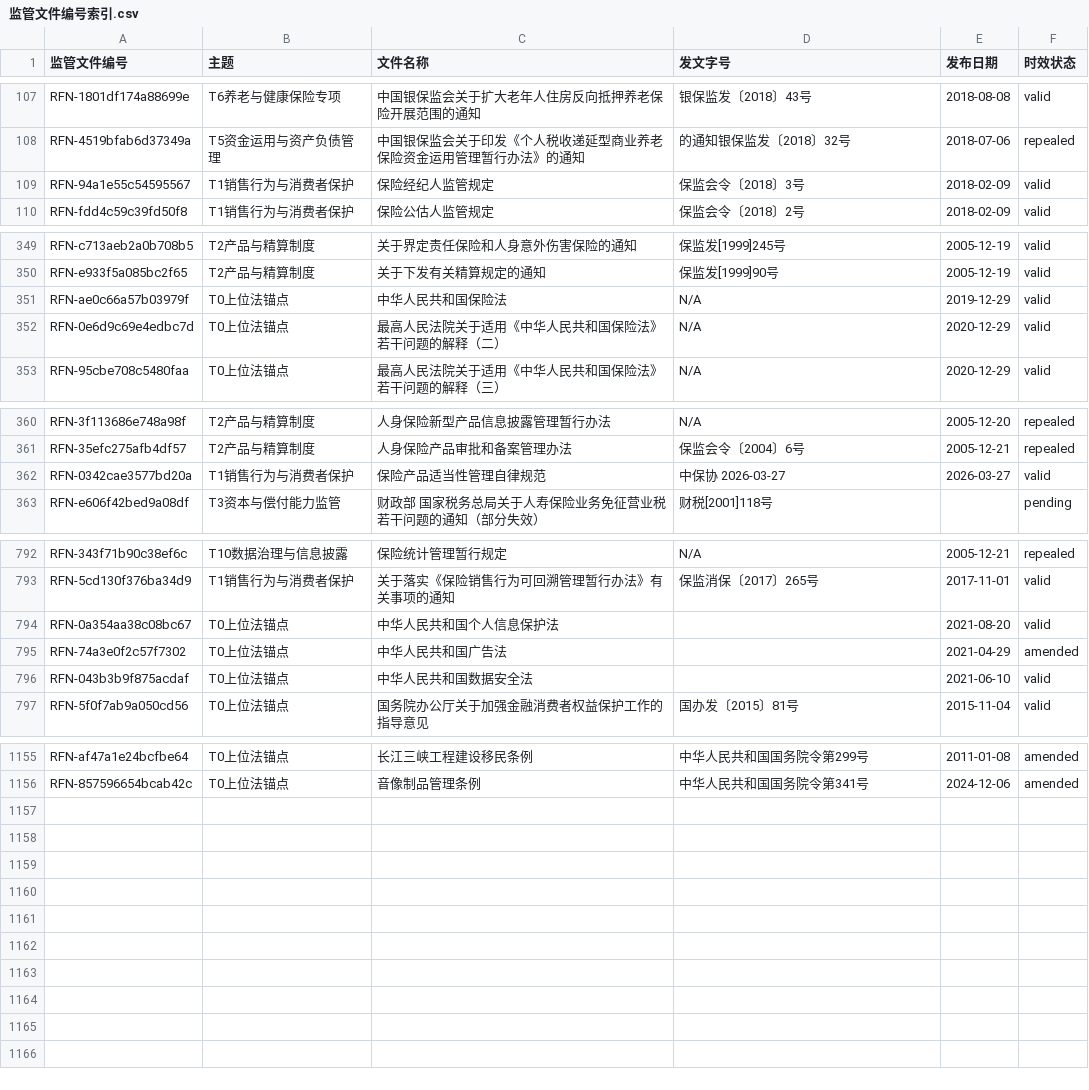
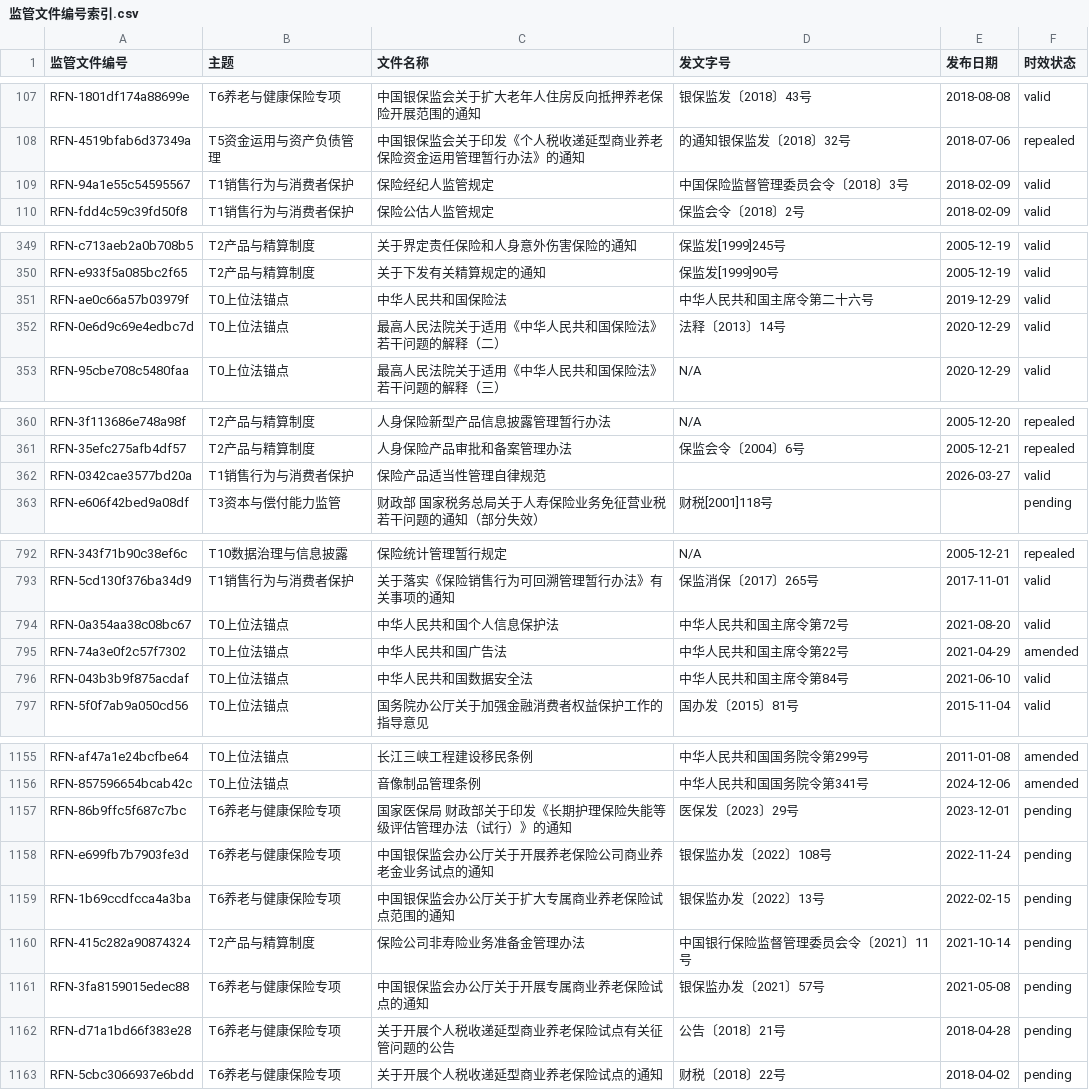
Before and after one commit to wangtierui/orchestrator, a CSV file: modules/regulatory_classifier/rfn/监管文件编号索引.csv, drawn as a sheet; only a part is shown, gaps mark what is left out.

Commit message:
口径③登记 7 条 + 修复 base publish 的 record_id 重复遗留
【任务A】按口径③（人身险专属）登记 7 条到归属表
经 rfn.registry.register_doc（唯一程序写口）登记，全部 action=created：
  RFN-86b9ffc5f687c7bc  长期护理保险失能等级评估管理办法（试行）      T6  医保发〔2023〕29号
  RFN-e699fb7b7903fe3d  养老保险公司商业养老金业务试点                T6  银保监办发〔2022〕108号
  RFN-1b69ccdfcca4a3ba  扩大专属商业养老保险试点范围                  T6  银保监办发〔2022〕13号
  RFN-415c282a90874324  保险公司非寿险业务准备金管理办法              T2  银保监会令〔2021〕11号
  RFN-3fa8159015edec88  开展专属商业养老保险试点                      T6  银保监办发〔2021〕57号
  RFN-d71a1bd66f383e28  税延型商业养老保险试点有关征管问题的公告      T6  公告〔2018〕21号
  RFN-5cbc3066937e6bdd  开展个人税收递延型商业养老保险试点的通知      T6  财税〔2018〕22号
登记前干跑核实 7 条全部可定位、0 条已存在；文号与发布日期取自 gov cleaned。

【任务B】修复 base publish 的 UNIQUE constraint failed records.record_id
根因：record_id 即 dedup_key（build_external 头目注明「主键 record_id 等于 dedup_key」），
而 gov.cn 站内同一文件会在不同日期路径重复发布，产生同 dedup_key 的多条 cleaned 记录
（实测 gov 源 20 组「同文号同标题、不同 URL」），致 INSERT 违反 records 表 PRIMARY KEY。
修复：
  - _records 按 record_id 去重保留首条（dedup_key 的语义本就是「去重键」）
  - _attachments 采用同一去重口径，避免附件在发布件里出现两份
  - manifest.counts 增 records_deduped 如实披露去重规模（实测 5 条）
  - 更新已失效的「内存 ~4043 条」注释（现五源合计约 1.66 万条）
验证：base publish 通过，external records 16612 / clauses 109232 / attachments 4026。

【连锁】登记触发时效门禁（SSOT 到归属表漂移：state=valid 而归属表=pending）
修正 RFN-415c282a90874324 的时效状态为 valid、判定日期 2026-08-29
（依据 timeliness_review/verification_state.json，核验源=北大法宝）；
其余 6 条维持 pending（state 无记录，符合「登记即 pending」约定）。
其后：relations gen、internal merged、analysis gen。

终检：门禁 16/16 PASS；pytest 全通过

```diff
--- a/modules/regulatory_classifier/rfn/监管文件编号索引.csv
+++ b/modules/regulatory_classifier/rfn/监管文件编号索引.csv
@@ -108,3 +108,3 @@ RFN-1801df174a88699e,T6养老与健康保险专项,中国银保监会关于扩
 RFN-4519bfab6d37349a,T5资金运用与资产负债管理,中国银保监会关于印发《个人税收递延型商业养老保险资金运用管理暂行办法》的通知,的通知银保监发〔2018〕32号,2018-07-06,repealed
-RFN-94a1e55c54595567,T1销售行为与消费者保护,保险经纪人监管规定,保监会令〔2018〕3号,2018-02-09,valid
+RFN-94a1e55c54595567,T1销售行为与消费者保护,保险经纪人监管规定,中国保险监督管理委员会令〔2018〕3号,2018-02-09,valid
 RFN-fdd4c59c39fd50f8,T1销售行为与消费者保护,保险公估人监管规定,保监会令〔2018〕2号,2018-02-09,valid
@@ -350,4 +350,4 @@ RFN-c713aeb2a0b708b5,T2产品与精算制度,关于界定责任保险和人身
 RFN-e933f5a085bc2f65,T2产品与精算制度,关于下发有关精算规定的通知,保监发[1999]90号,2005-12-19,valid
-RFN-ae0c66a57b03979f,T0上位法锚点,中华人民共和国保险法,N/A,2019-12-29,valid
-RFN-0e6d9c69e4edbc7d,T0上位法锚点,最高人民法院关于适用《中华人民共和国保险法》若干问题的解释（二）,N/A,2020-12-29,valid
+RFN-ae0c66a57b03979f,T0上位法锚点,中华人民共和国保险法,中华人民共和国主席令第二十六号,2019-12-29,valid
+RFN-0e6d9c69e4edbc7d,T0上位法锚点,最高人民法院关于适用《中华人民共和国保险法》若干问题的解释（二）,法释〔2013〕14号,2020-12-29,valid
 RFN-95cbe708c5480faa,T0上位法锚点,最高人民法院关于适用《中华人民共和国保险法》若干问题的解释（三）,N/A,2020-12-29,valid
@@ -361,3 +361,3 @@ RFN-3f113686e748a98f,T2产品与精算制度,人身保险新型产品信息披
 RFN-35efc275afb4df57,T2产品与精算制度,人身保险产品审批和备案管理办法,保监会令〔2004〕6号,2005-12-21,repealed
-RFN-0342cae3577bd20a,T1销售行为与消费者保护,保险产品适当性管理自律规范,中保协 2026-03-27,2026-03-27,valid
+RFN-0342cae3577bd20a,T1销售行为与消费者保护,保险产品适当性管理自律规范,,2026-03-27,valid
 RFN-e606f42bed9a08df,T3资本与偿付能力监管,财政部 国家税务总局关于人寿保险业务免征营业税若干问题的通知（部分失效）,财税[2001]118号,,pending
@@ -793,5 +793,5 @@ RFN-343f71b90c38ef6c,T10数据治理与信息披露,保险统计管理暂行规
 RFN-5cd130f376ba34d9,T1销售行为与消费者保护,关于落实《保险销售行为可回溯管理暂行办法》有关事项的通知,保监消保〔2017〕265号,2017-11-01,valid
-RFN-0a354aa38c08bc67,T0上位法锚点,中华人民共和国个人信息保护法,,2021-08-20,valid
-RFN-74a3e0f2c57f7302,T0上位法锚点,中华人民共和国广告法,,2021-04-29,amended
-RFN-043b3b9f875acdaf,T0上位法锚点,中华人民共和国数据安全法,,2021-06-10,valid
+RFN-0a354aa38c08bc67,T0上位法锚点,中华人民共和国个人信息保护法,中华人民共和国主席令第72号,2021-08-20,valid
+RFN-74a3e0f2c57f7302,T0上位法锚点,中华人民共和国广告法,中华人民共和国主席令第22号,2021-04-29,amended
+RFN-043b3b9f875acdaf,T0上位法锚点,中华人民共和国数据安全法,中华人民共和国主席令第84号,2021-06-10,valid
 RFN-5f0f7ab9a050cd56,T0上位法锚点,国务院办公厅关于加强金融消费者权益保护工作的指导意见,国办发〔2015〕81号,2015-11-04,valid
@@ -1156 +1156,8 @@ RFN-af47a1e24bcfbe64,T0上位法锚点,长江三峡工程建设移民条例,中
 RFN-857596654bcab42c,T0上位法锚点,音像制品管理条例,中华人民共和国国务院令第341号,2024-12-06,amended
+RFN-86b9ffc5f687c7bc,T6养老与健康保险专项,国家医保局 财政部关于印发《长期护理保险失能等级评估管理办法（试行）》的通知,医保发〔2023〕29号,2023-12-01,pending
+RFN-e699fb7b7903fe3d,T6养老与健康保险专项,中国银保监会办公厅关于开展养老保险公司商业养老金业务试点的通知,银保监办发〔2022〕108号,2022-11-24,pending
+RFN-1b69ccdfcca4a3ba,T6养老与健康保险专项,中国银保监会办公厅关于扩大专属商业养老保险试点范围的通知,银保监办发〔2022〕13号,2022-02-15,pending
+RFN-415c282a90874324,T2产品与精算制度,保险公司非寿险业务准备金管理办法,中国银行保险监督管理委员会令〔2021〕11号,2021-10-14,pending
+RFN-3fa8159015edec88,T6养老与健康保险专项,中国银保监会办公厅关于开展专属商业养老保险试点的通知,银保监办发〔2021〕57号,2021-05-08,pending
+RFN-d71a1bd66f383e28,T6养老与健康保险专项,关于开展个人税收递延型商业养老保险试点有关征管问题的公告,公告〔2018〕21号,2018-04-28,pending
+RFN-5cbc3066937e6bdd,T6养老与健康保险专项,关于开展个人税收递延型商业养老保险试点的通知,财税〔2018〕22号,2018-04-02,pending
```
Also changed, not shown: modules/regulatory_classifier/rfn/文件指纹.csv, 20 other files.
